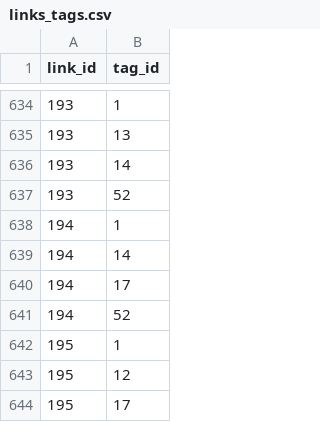
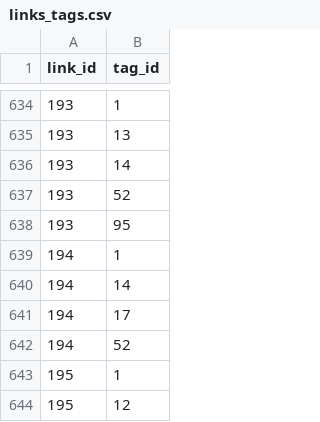
Before and after one commit to AlexandruIca/Stuff, a CSV file: data/links_tags.csv, drawn as a sheet; only a part is shown, gaps mark what is left out; the shorter side is filled out with more unchanged rows.

Commit message:
Add 'HOF' tag to 'Flattening Quadratic Bezier Curves'

```diff
--- a/data/links_tags.csv
+++ b/data/links_tags.csv
@@ -637,2 +637,3 @@ link_id,tag_id
 193,52
+193,95
 194,1
```
